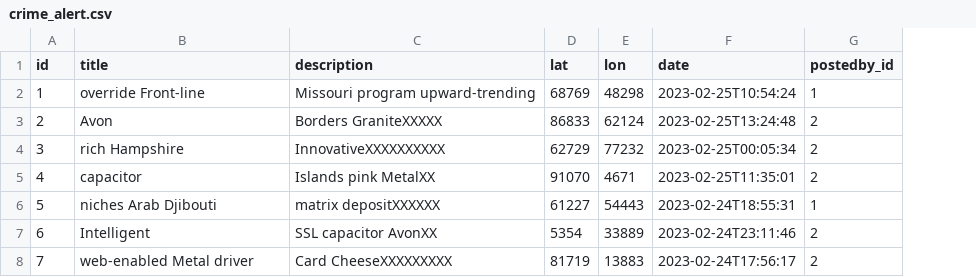
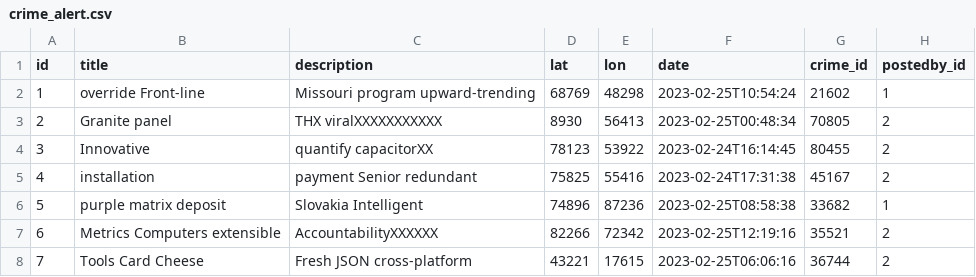
Before and after one commit to TheNomiz/Community-Plus, a CSV file: src/main/resources/config/liquibase/fake-data/crime_alert.csv, drawn as a sheet; only a part is shown; the diff covers the shown part only; the diff names each change by its address in the sheet, - before the commit and + after, or states it on an @@ line.

Commit message:
Added CrimeID

```diff
--- a/src/main/resources/config/liquibase/fake-data/crime_alert.csv
+++ b/src/main/resources/config/liquibase/fake-data/crime_alert.csv
+column G (crime_id), rows 2-8: 21602 | 70805 | 80455 | 45167 | 33682 | 35521 | 36744
-B3 (title): Avon
+B3 (title): Granite panel
-C3 (description): Borders GraniteXXXXX
+C3 (description): THX viralXXXXXXXXXXX
-D3 (lat): 86833
+D3 (lat): 8930
-E3 (lon): 62124
+E3 (lon): 56413
-F3 (date): 2023-02-25T13:24:48
+F3 (date): 2023-02-25T00:48:34
-B4 (title): rich Hampshire
+B4 (title): Innovative
-C4 (description): InnovativeXXXXXXXXXX
+C4 (description): quantify capacitorXX
-D4 (lat): 62729
+D4 (lat): 78123
-E4 (lon): 77232
+E4 (lon): 53922
-F4 (date): 2023-02-25T00:05:34
+F4 (date): 2023-02-24T16:14:45
-B5 (title): capacitor
+B5 (title): installation
-C5 (description): Islands pink MetalXX
+C5 (description): payment Senior redundant
-D5 (lat): 91070
+D5 (lat): 75825
-E5 (lon): 4671
+E5 (lon): 55416
-F5 (date): 2023-02-25T11:35:01
+F5 (date): 2023-02-24T17:31:38
-B6 (title): niches Arab Djibouti
+B6 (title): purple matrix deposit
-C6 (description): matrix depositXXXXXX
+C6 (description): Slovakia Intelligent
-D6 (lat): 61227
+D6 (lat): 74896
-E6 (lon): 54443
+E6 (lon): 87236
-F6 (date): 2023-02-24T18:55:31
+F6 (date): 2023-02-25T08:58:38
-B7 (title): Intelligent
+B7 (title): Metrics Computers extensible
-C7 (description): SSL capacitor AvonXX
+C7 (description): AccountabilityXXXXXX
-D7 (lat): 5354
+D7 (lat): 82266
-E7 (lon): 33889
+E7 (lon): 72342
-F7 (date): 2023-02-24T23:11:46
+F7 (date): 2023-02-25T12:19:16
-B8 (title): web-enabled Metal driver
+B8 (title): Tools Card Cheese
-C8 (description): Card CheeseXXXXXXXXX
+C8 (description): Fresh JSON cross-platform
-D8 (lat): 81719
+D8 (lat): 43221
-E8 (lon): 13883
+E8 (lon): 17615
-F8 (date): 2023-02-24T17:56:17
+F8 (date): 2023-02-25T06:06:16
```
Also changed, not shown: 15 edited cells elsewhere in this file, 17 other files.
